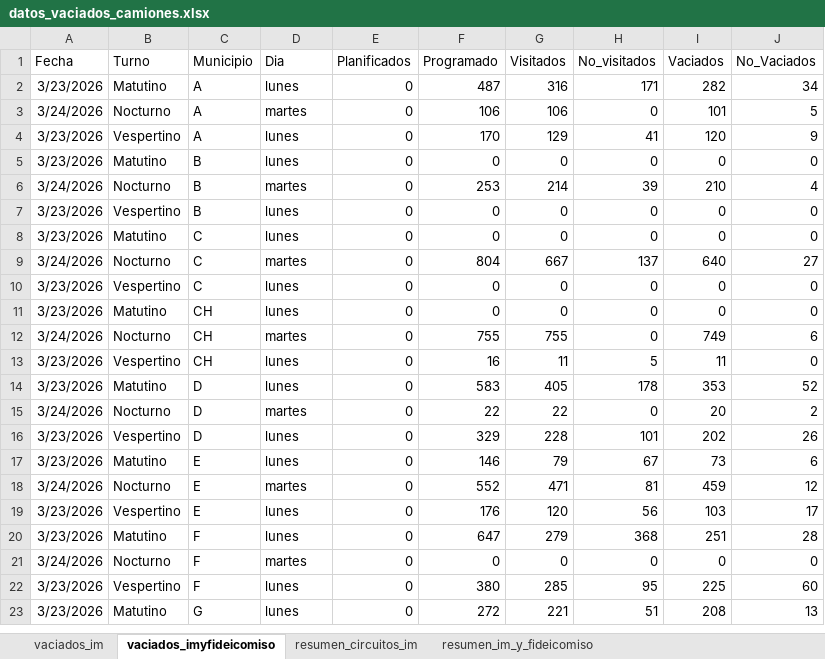
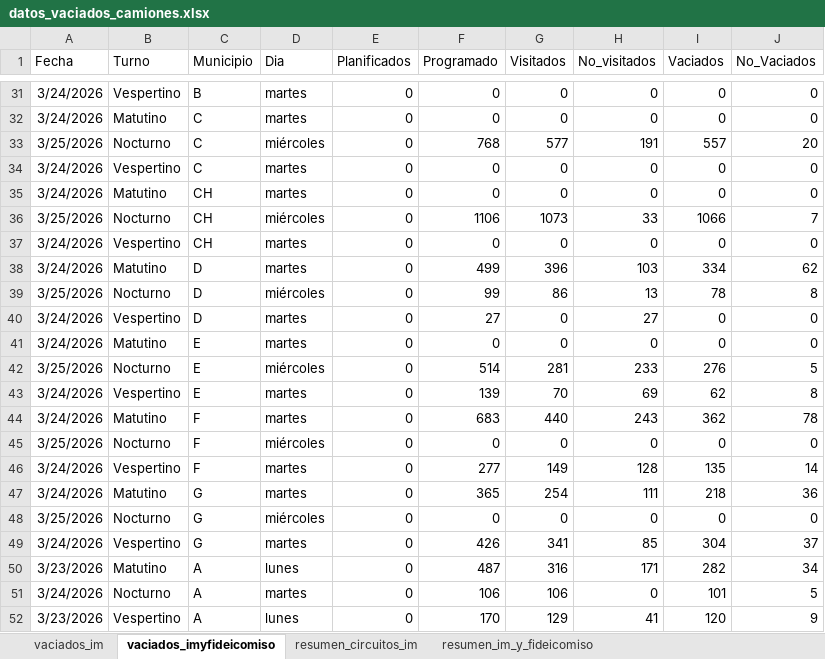
Before and after one commit to liottinicolas/APP_nuevoinforme, an Excel workbook: scripts/visitados/datos_vaciados_camiones.xlsx, sheet vaciados_imyfideicomiso, drawn as a sheet; only a part is shown, gaps mark what is left out; the shorter side is filled out with more unchanged rows; values as stored, in another font and other column widths than the file's, no borders; the diff covers the shown part only; the diff names each change by its address in the sheet, - before the commit and + after, or states it on an @@ line.

```diff
--- a/scripts/visitados/datos_vaciados_camiones.xlsx (sheet vaciados_imyfideicomiso)
+++ b/scripts/visitados/datos_vaciados_camiones.xlsx (sheet vaciados_imyfideicomiso)
+row 31: 3/24/2026 | Vespertino | B | martes | 0 | 0 | 0 | 0 | 0 | 0
+row 32: 3/24/2026 | Matutino | C | martes | 0 | 0 | 0 | 0 | 0 | 0
+row 33: 3/25/2026 | Nocturno | C | miércoles | 0 | 768 | 577 | 191 | 557 | 20
+row 34: 3/24/2026 | Vespertino | C | martes | 0 | 0 | 0 | 0 | 0 | 0
+row 35: 3/24/2026 | Matutino | CH | martes | 0 | 0 | 0 | 0 | 0 | 0
+row 36: 3/25/2026 | Nocturno | CH | miércoles | 0 | 1106 | 1073 | 33 | 1066 | 7
+row 37: 3/24/2026 | Vespertino | CH | martes | 0 | 0 | 0 | 0 | 0 | 0
+row 38: 3/24/2026 | Matutino | D | martes | 0 | 499 | 396 | 103 | 334 | 62
+row 39: 3/25/2026 | Nocturno | D | miércoles | 0 | 99 | 86 | 13 | 78 | 8
+row 40: 3/24/2026 | Vespertino | D | martes | 0 | 27 | 0 | 27 | 0 | 0
+row 41: 3/24/2026 | Matutino | E | martes | 0 | 0 | 0 | 0 | 0 | 0
+row 42: 3/25/2026 | Nocturno | E | miércoles | 0 | 514 | 281 | 233 | 276 | 5
+row 43: 3/24/2026 | Vespertino | E | martes | 0 | 139 | 70 | 69 | 62 | 8
+row 44: 3/24/2026 | Matutino | F | martes | 0 | 683 | 440 | 243 | 362 | 78
+row 45: 3/25/2026 | Nocturno | F | miércoles | 0 | 0 | 0 | 0 | 0 | 0
+row 46: 3/24/2026 | Vespertino | F | martes | 0 | 277 | 149 | 128 | 135 | 14
+row 47: 3/24/2026 | Matutino | G | martes | 0 | 365 | 254 | 111 | 218 | 36
+row 48: 3/25/2026 | Nocturno | G | miércoles | 0 | 0 | 0 | 0 | 0 | 0
+row 49: 3/24/2026 | Vespertino | G | martes | 0 | 426 | 341 | 85 | 304 | 37
```
Also changed, not shown: 33 added rows elsewhere in this sheet, sheet vaciados_im, sheet resumen_circuitos_im, sheet resumen_im_y_fideicomiso, 49 other files.
